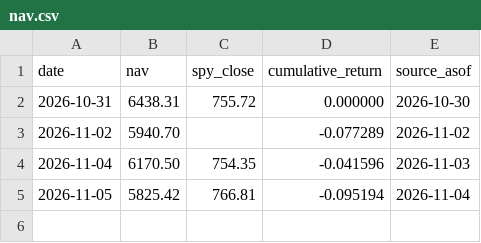
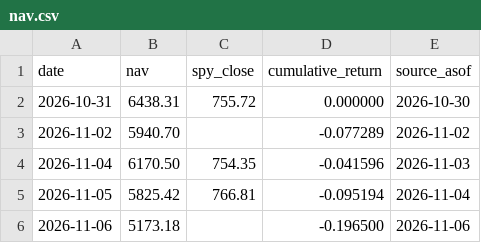
Before and after one commit to Yelafox1/supernova-portfolios, a CSV file: moonshot/nav.csv, drawn as a sheet; the diff names each change by its address in the sheet, - before the commit and + after, or states it on an @@ line.

```diff
--- a/moonshot/nav.csv
+++ b/moonshot/nav.csv
+row 6: 2026-11-06 | 5173.18 |  | -0.196500 | 2026-11-06
```
Also changed, not shown: flagship/nav.csv, moonshot/trades.csv, 5 other files.
